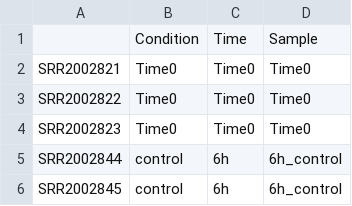
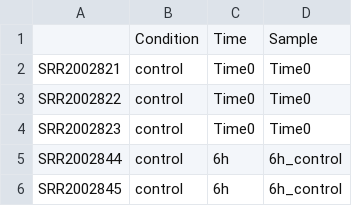
Before and after one commit to erinwitkop/apoptosis_data_pipeline, a CSV file: DESeq2/2020_Transcriptome_ANALYSIS/He_coldata.csv, drawn as a sheet; only a part is shown.

Commit message:
adding coldata

```diff
--- a/DESeq2/2020_Transcriptome_ANALYSIS/He_coldata.csv
+++ b/DESeq2/2020_Transcriptome_ANALYSIS/He_coldata.csv
@@ -1,5 +1,5 @@
 ,Condition,Time,Sample
-SRR2002821,Time0,Time0,Time0
-SRR2002822,Time0,Time0,Time0
-SRR2002823,Time0,Time0,Time0
+SRR2002821,control,Time0,Time0
+SRR2002822,control,Time0,Time0
+SRR2002823,control,Time0,Time0
 SRR2002844,control,6h,6h_control
```
Also changed, not shown: DESeq2/2020_Transcriptome_ANALYSIS/deLorgeril_coldata.csv, 2 other files.
